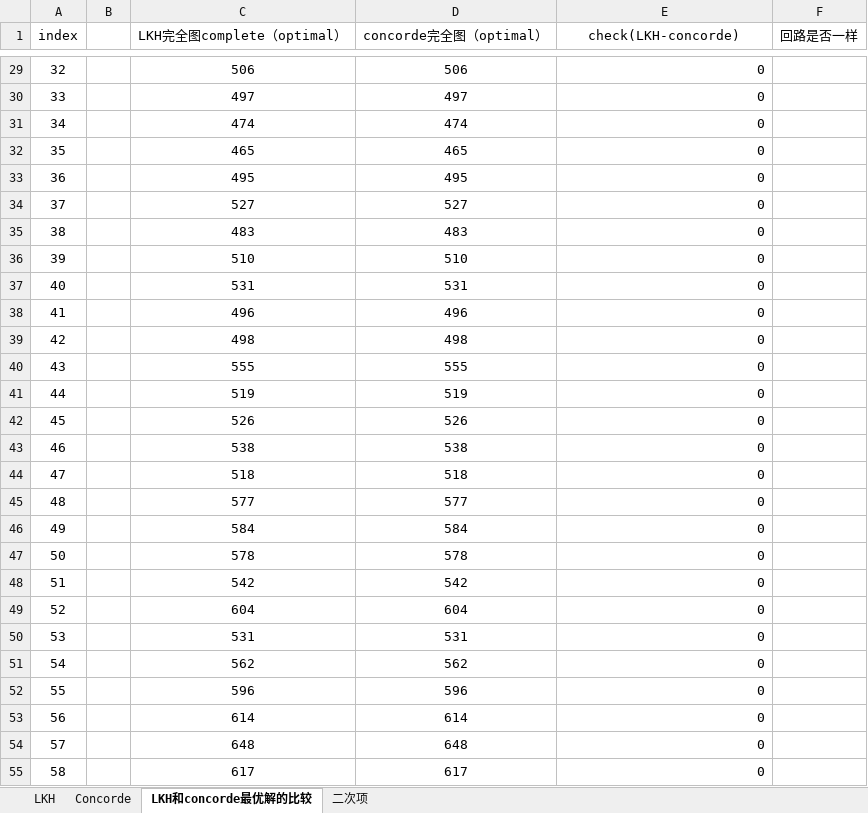
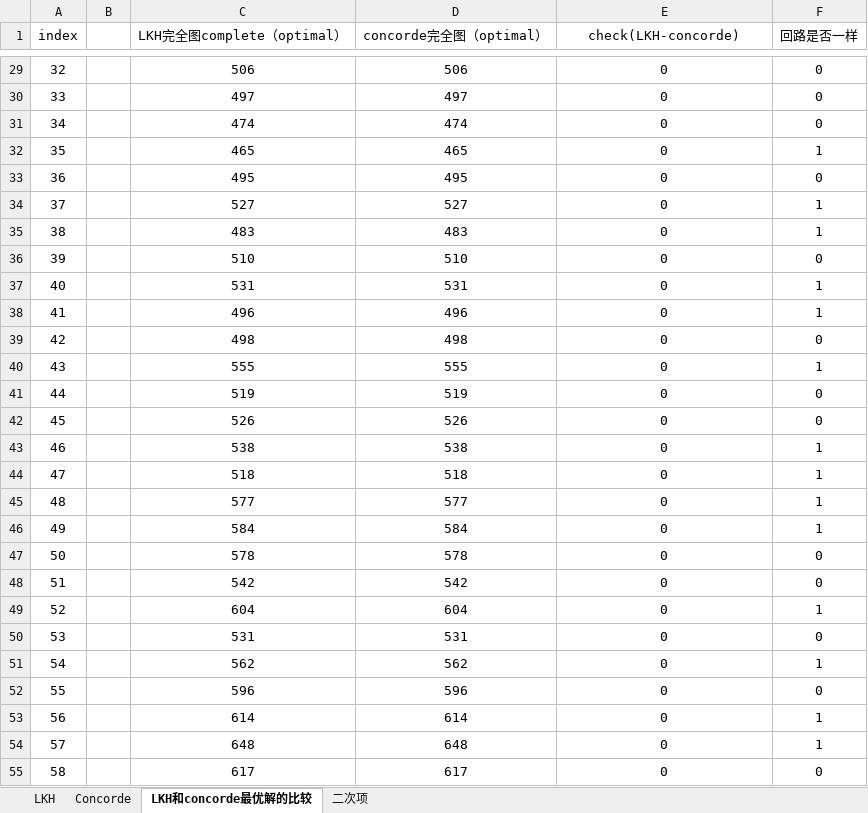
Before and after one commit to Legolas9999/TSP, an Excel workbook: 统计文档/最新统计/LKH_concorde_二次项.xlsx, sheet LKH和concorde最优解的比较, drawn as a sheet; only a part is shown, gaps mark what is left out; values as stored, in another font and other column widths than the file's, no borders; the diff covers the shown part only; the diff names each change by its address in the sheet, - before the commit and + after, or states it on an @@ line.

```diff
--- a/统计文档/最新统计/LKH_concorde_二次项.xlsx (sheet LKH和concorde最优解的比较)
+++ b/统计文档/最新统计/LKH_concorde_二次项.xlsx (sheet LKH和concorde最优解的比较)
-E29:E55 alignment: right
+E29:E55 alignment: center
-F29:F31 (回路是否一样): (empty)
+F29:F31 (回路是否一样): 0
-F32 (回路是否一样): (empty)
+F32 (回路是否一样): 1
-F33 (回路是否一样): (empty)
+F33 (回路是否一样): 0
-F34:F35 (回路是否一样): (empty)
+F34:F35 (回路是否一样): 1
-F36 (回路是否一样): (empty)
+F36 (回路是否一样): 0
-F37:F38 (回路是否一样): (empty)
+F37:F38 (回路是否一样): 1
-F39 (回路是否一样): (empty)
+F39 (回路是否一样): 0
-F40 (回路是否一样): (empty)
+F40 (回路是否一样): 1
-F41:F42 (回路是否一样): (empty)
+F41:F42 (回路是否一样): 0
-F43:F46 (回路是否一样): (empty)
+F43:F46 (回路是否一样): 1
-F47:F48 (回路是否一样): (empty)
+F47:F48 (回路是否一样): 0
-F49 (回路是否一样): (empty)
+F49 (回路是否一样): 1
-F50 (回路是否一样): (empty)
+F50 (回路是否一样): 0
-F51 (回路是否一样): (empty)
+F51 (回路是否一样): 1
-F52 (回路是否一样): (empty)
+F52 (回路是否一样): 0
-F53:F54 (回路是否一样): (empty)
+F53:F54 (回路是否一样): 1
-F55 (回路是否一样): (empty)
+F55 (回路是否一样): 0
```
Also changed, not shown: 169 edited cells and cell formats elsewhere in this sheet, 2 other files.
